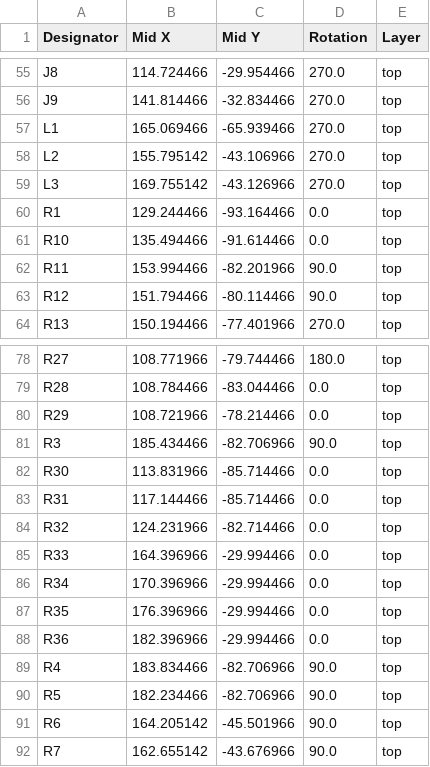
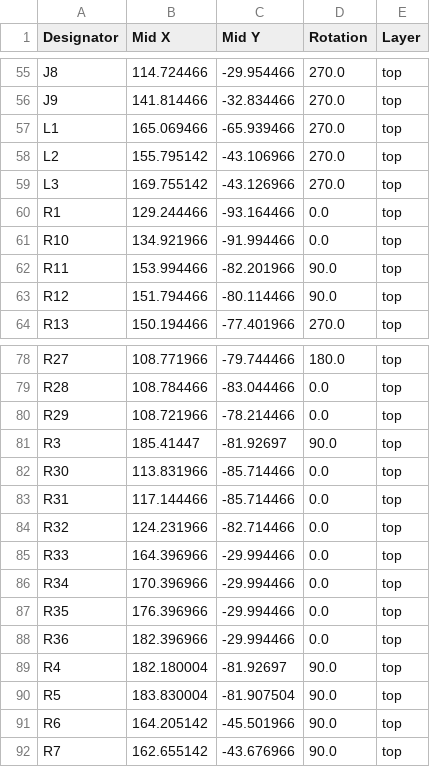
Before and after one commit to msharp176/LoRa-Water-Quality-Management-System, a CSV file: Sensor Node/pcb layout/LoRa Water Quality Management System Sensor Node/production/positions.csv, drawn as a sheet; only a part is shown, gaps mark what is left out; the diff covers the shown part only.

```diff
--- a/Sensor Node/pcb layout/LoRa Water Quality Management System Sensor Node/production/positions.csv
+++ b/Sensor Node/pcb layout/LoRa Water Quality Management System Sensor Node/production/positions.csv
@@ -60,3 +60,3 @@ L3,169.755142,-43.126966,270.0,top
 R1,129.244466,-93.164466,0.0,top
-R10,135.494466,-91.614466,0.0,top
+R10,134.921966,-91.994466,0.0,top
 R11,153.994466,-82.201966,90.0,top
@@ -80,3 +80,3 @@ R28,108.784466,-83.044466,0.0,top
 R29,108.721966,-78.214466,0.0,top
-R3,185.434466,-82.706966,90.0,top
+R3,185.41447,-81.92697,90.0,top
 R30,113.831966,-85.714466,0.0,top
@@ -88,4 +88,4 @@ R35,176.396966,-29.994466,0.0,top
 R36,182.396966,-29.994466,0.0,top
-R4,183.834466,-82.706966,90.0,top
-R5,182.234466,-82.706966,90.0,top
+R4,182.180004,-81.92697,90.0,top
+R5,183.830004,-81.907504,90.0,top
 R6,164.205142,-45.501966,90.0,top
```
Also changed, not shown: 1 added row, 1 removed row and 23 edited cells elsewhere in this file, Sensor Node/pcb layout/LoRa Water Quality Management System Sensor Node/production/bom.csv, Sensor Node/pcb layout/LoRa Water Quality Management System Sensor Node/production/designators.csv, 28 other files.
